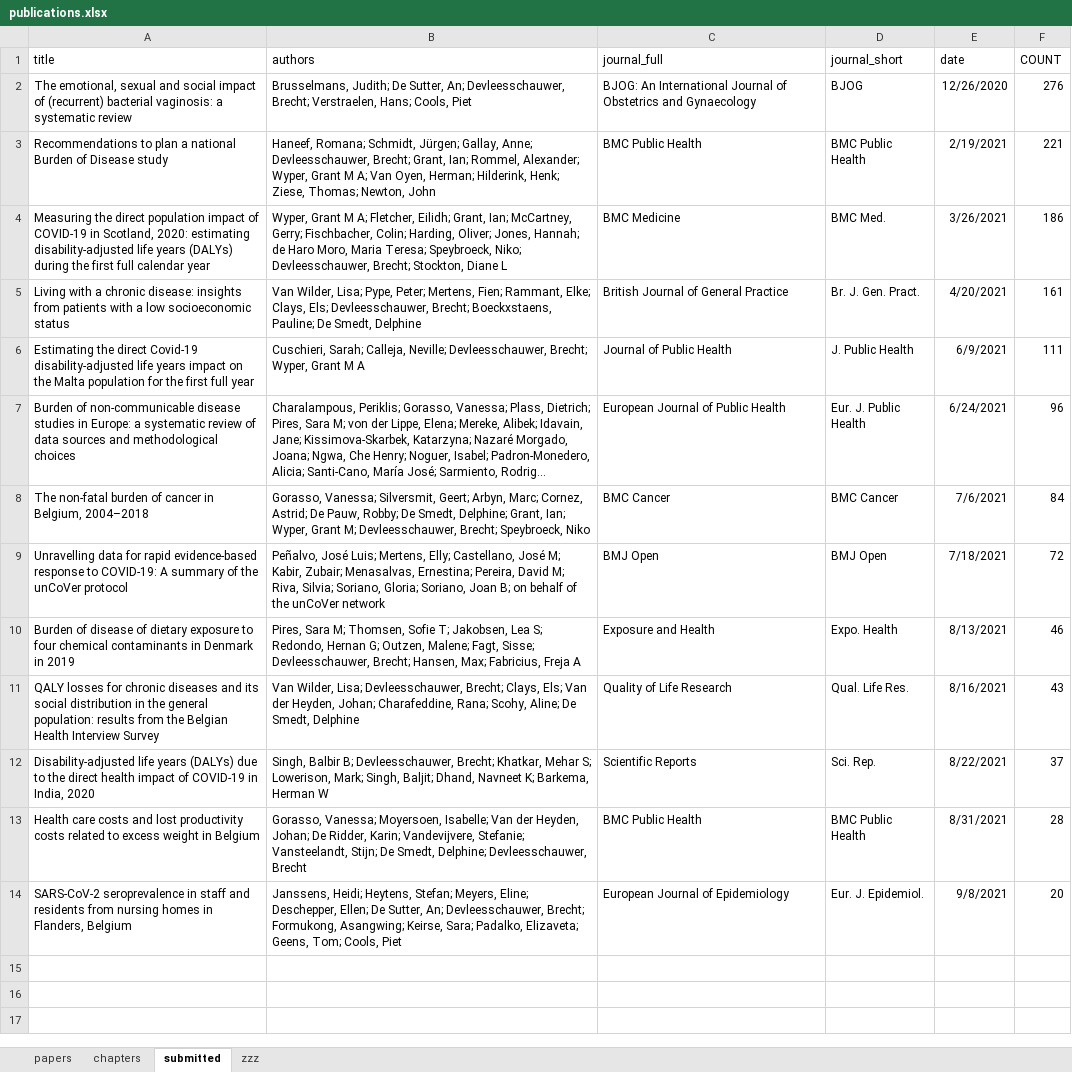
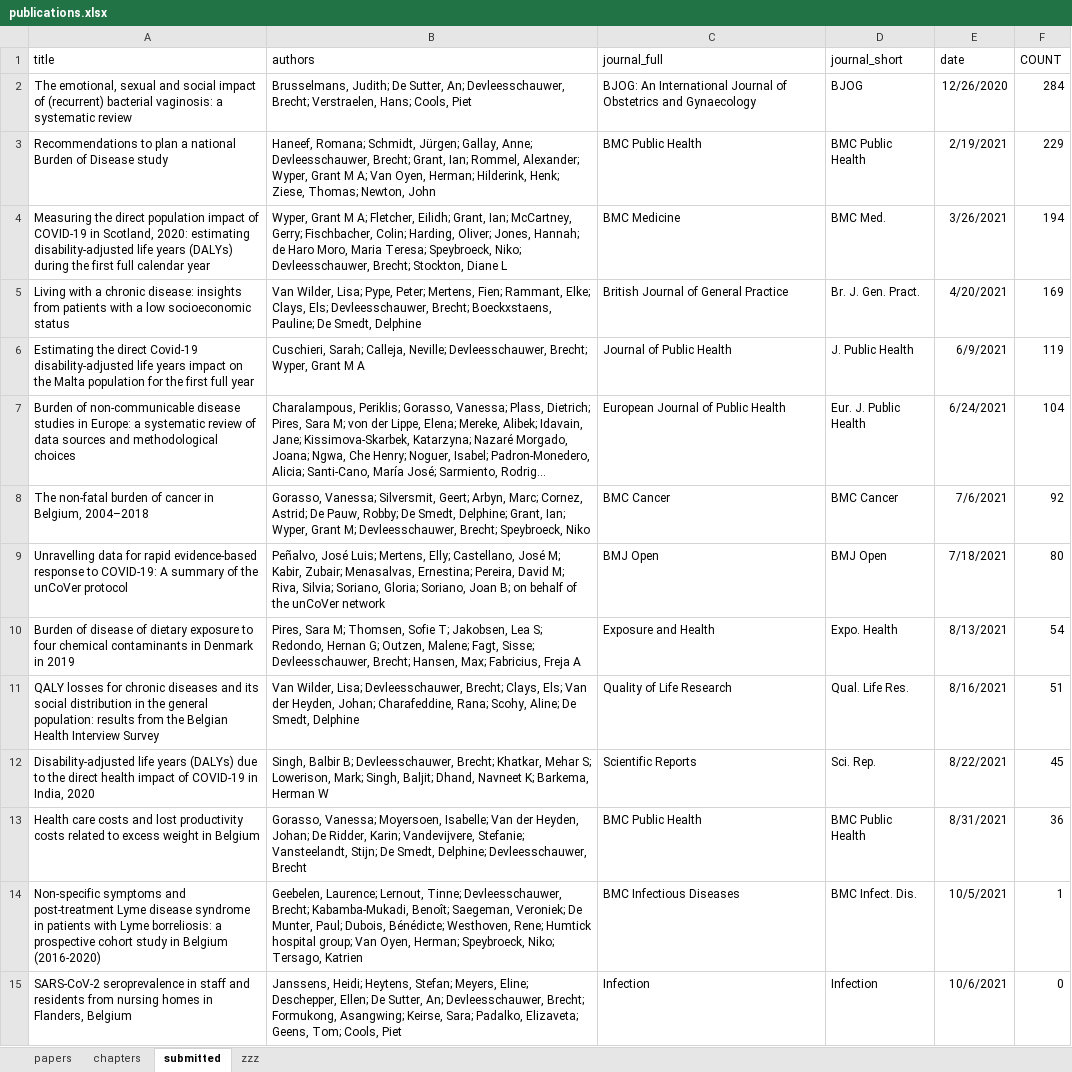
Before and after one commit to brechtdv/vitae, an Excel workbook: publications.xlsx, sheet submitted, drawn as a sheet; long unchanged cells end in …; values as stored, in another font and other column widths than the file's, no borders; table styles not drawn; addresses are those after the commit; the diff names each change by its address in the sheet, - before the commit and + after, or states it on an @@ line.

```diff
--- a/publications.xlsx (sheet submitted)
+++ b/publications.xlsx (sheet submitted)
-F2 (COUNT): 276
+F2 (COUNT): 284
-F3 (COUNT): 221
+F3 (COUNT): 229
-F4 (COUNT): 186
+F4 (COUNT): 194
-F5 (COUNT): 161
+F5 (COUNT): 169
-F6 (COUNT): 111
+F6 (COUNT): 119
-F7 (COUNT): 96
+F7 (COUNT): 104
-F8 (COUNT): 84
+F8 (COUNT): 92
-F9 (COUNT): 72
+F9 (COUNT): 80
-F10 (COUNT): 46
+F10 (COUNT): 54
-F11 (COUNT): 43
+F11 (COUNT): 51
-F12 (COUNT): 37
+F12 (COUNT): 45
-F13 (COUNT): 28
+F13 (COUNT): 36
+row 14: Non-specific symptoms and post-treatment Lyme disease syndrome in patients with Lyme borreliosis: a prospective cohort study in Belgium (2016-2020) | Geebelen, Laurence; Lernout, Tinne; Devleesschauwer, Brecht; Kabamba-Mukadi, Benoît; Saegeman, Veroniek; De Munter, Paul; Dubois, Bénédicte; Westhoven, Rene; Humtick hospital group; Van Oyen, Herman; Speybroeck, Niko; Tersago, Katrien | BMC Infectious Diseases | BMC Infect. Dis. | 10/5/2021 | 1
-C15 (journal_full): European Journal of Epidemiology
+C15 (journal_full): Infection
-D15 (journal_short): Eur. J. Epidemiol.
+D15 (journal_short): Infection
-E15 (date): 9/8/2021
+E15 (date): 10/6/2021
-F15 (COUNT): 20
+F15 (COUNT): 0
```
Also changed, not shown: 2 other files.
